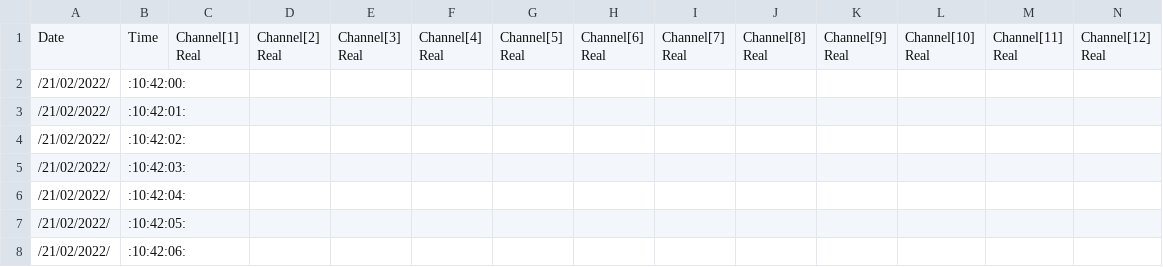
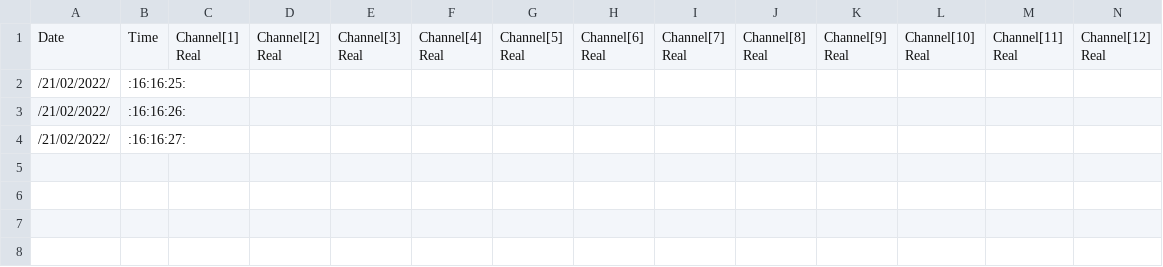
Before and after one commit to silozd/Data_Logger, a CSV file: build-DL_grid-Desktop-Debug/a.csv, drawn as a sheet; only a part is shown; removed rows and columns are numbered as before the commit, all else as after; rows hold the shown columns only; the diff names each change by its address in the sheet, - before the commit and + after, or states it on an @@ line.

```diff
--- a/build-DL_grid-Desktop-Debug/a.csv
+++ b/build-DL_grid-Desktop-Debug/a.csv
-B2: :10:42:00:
+B2: :16:16:25:
-B3: :10:42:01:
+B3: :16:16:26:
-row 4: /21/02/2022/ | :10:42:02:
-row 5: /21/02/2022/ | :10:42:03:
-row 6: /21/02/2022/ | :10:42:04:
-row 7: /21/02/2022/ | :10:42:05:
-B4: :10:42:06:
+B4: :16:16:27:
```
Also changed, not shown: 16 other files.
